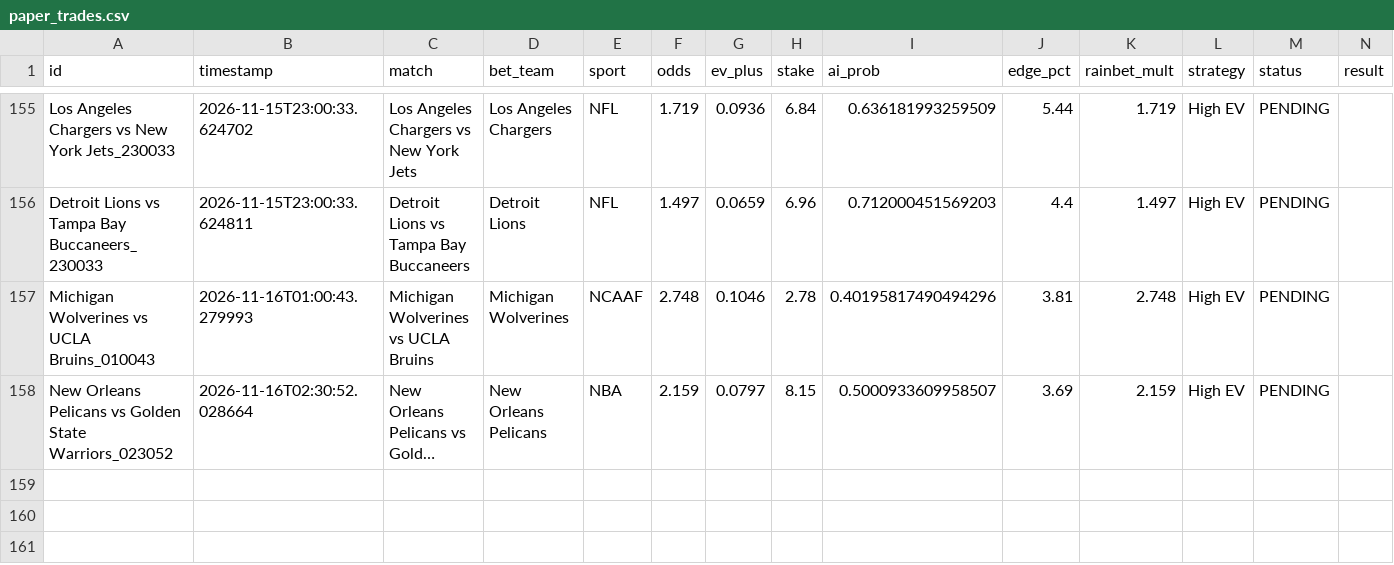
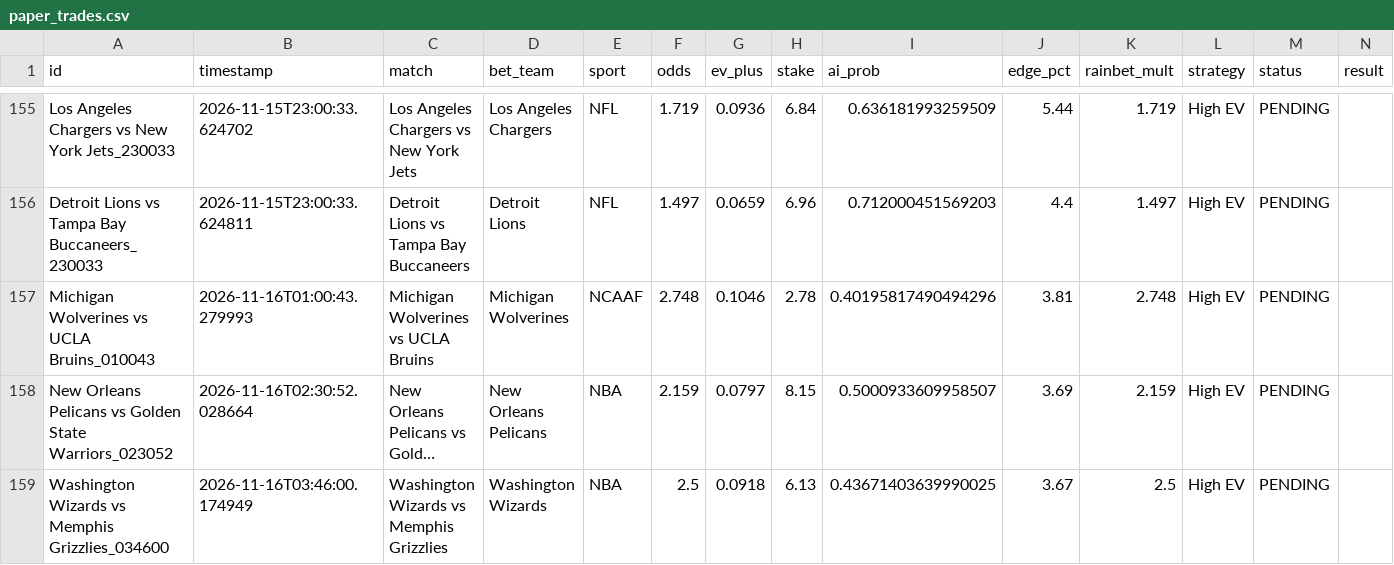
Before and after one commit to alexaspi-hub/mainsell, a CSV file: paper_trades.csv, drawn as a sheet; only a part is shown, gaps mark what is left out; long unchanged cells end in …; the diff names each change by its address in the sheet, - before the commit and + after, or states it on an @@ line.

Commit message:
Update paper_trades.csv — 2026-11-16T03:46:00

```diff
--- a/paper_trades.csv
+++ b/paper_trades.csv
+row 159: Washington Wizards vs Memphis Grizzlies_034600 | 2026-11-16T03:46:00.174949 | Washington Wizards vs Memphis Grizzlies | Washington Wizards | NBA | 2.5 | 0.0918 | 6.13 | 0.43671403639990025 | 3.67 | 2.5 | High EV | PENDING
```
